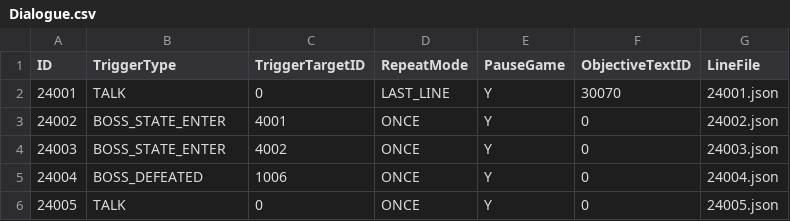
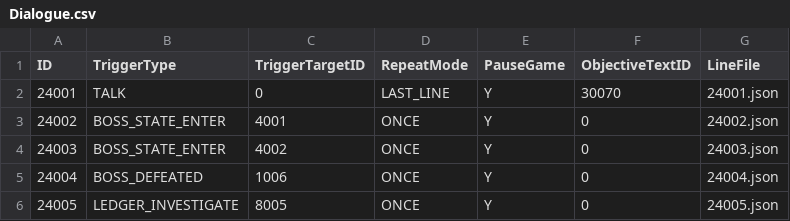
Before and after one commit to lkhwcf-arch/Human_Ghost-, a CSV file: Assets/Data/Csv/Dialogue.csv, drawn as a sheet.

```diff
--- a/Assets/Data/Csv/Dialogue.csv
+++ b/Assets/Data/Csv/Dialogue.csv
@@ -5,2 +5,2 @@ ID,TriggerType,TriggerTargetID,RepeatMode,PauseGame,ObjectiveTextID,LineFile
 24004,BOSS_DEFEATED,1006,ONCE,Y,0,24004.json
-24005,TALK,0,ONCE,Y,0,24005.json
+24005,LEDGER_INVESTIGATE,8005,ONCE,Y,0,24005.json
```
Also changed, not shown: 17 other files.
